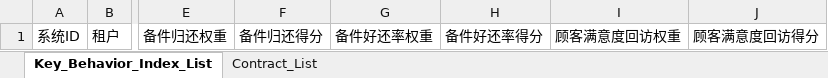
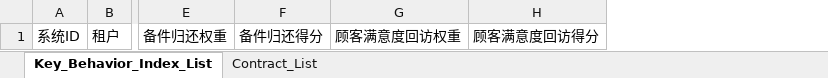
Before and after one commit to masogit/hc-apm-web, an Excel workbook: src/src/main/webapp/portal/zkb/keyHehaviorIndex/Key_Behavior_Index_Template.xlsx, sheet Key_Behavior_Index_List, drawn as a sheet; only a part is shown, gaps mark what is left out; values as stored, in another font and other column widths than the file's, no borders; the diff names each change by its address in the sheet, - before the commit and + after, or states it on an @@ line.

```diff
--- a/src/src/main/webapp/portal/zkb/keyHehaviorIndex/Key_Behavior_Index_Template.xlsx (sheet Key_Behavior_Index_List)
+++ b/src/src/main/webapp/portal/zkb/keyHehaviorIndex/Key_Behavior_Index_Template.xlsx (sheet Key_Behavior_Index_List)
-column G, row 1: 备件好还率权重
-column H, row 1: 备件好还率得分
```
Also changed, not shown: src/src/main/webapp/portal/zkb/keyHehaviorIndex/Key_Behavior_Index_Template_EN.xlsx, 10 other files.
